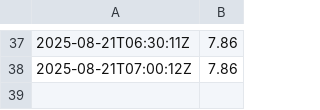
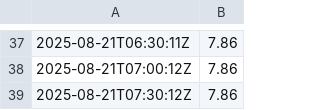
Before and after one commit to GaiaEyesHQ/gaiaeyes-media, a CSV file: data/schumann.csv, drawn as a sheet; only a part is shown, gaps mark what is left out; the diff names each change by its address in the sheet, - before the commit and + after, or states it on an @@ line.

Commit message:
mirror: schumann update (2025-08-21T07:30:12Z)

```diff
--- a/data/schumann.csv
+++ b/data/schumann.csv
+row 39: 2025-08-21T07:30:12Z | 7.86
```
Also changed, not shown: 1 other file.
